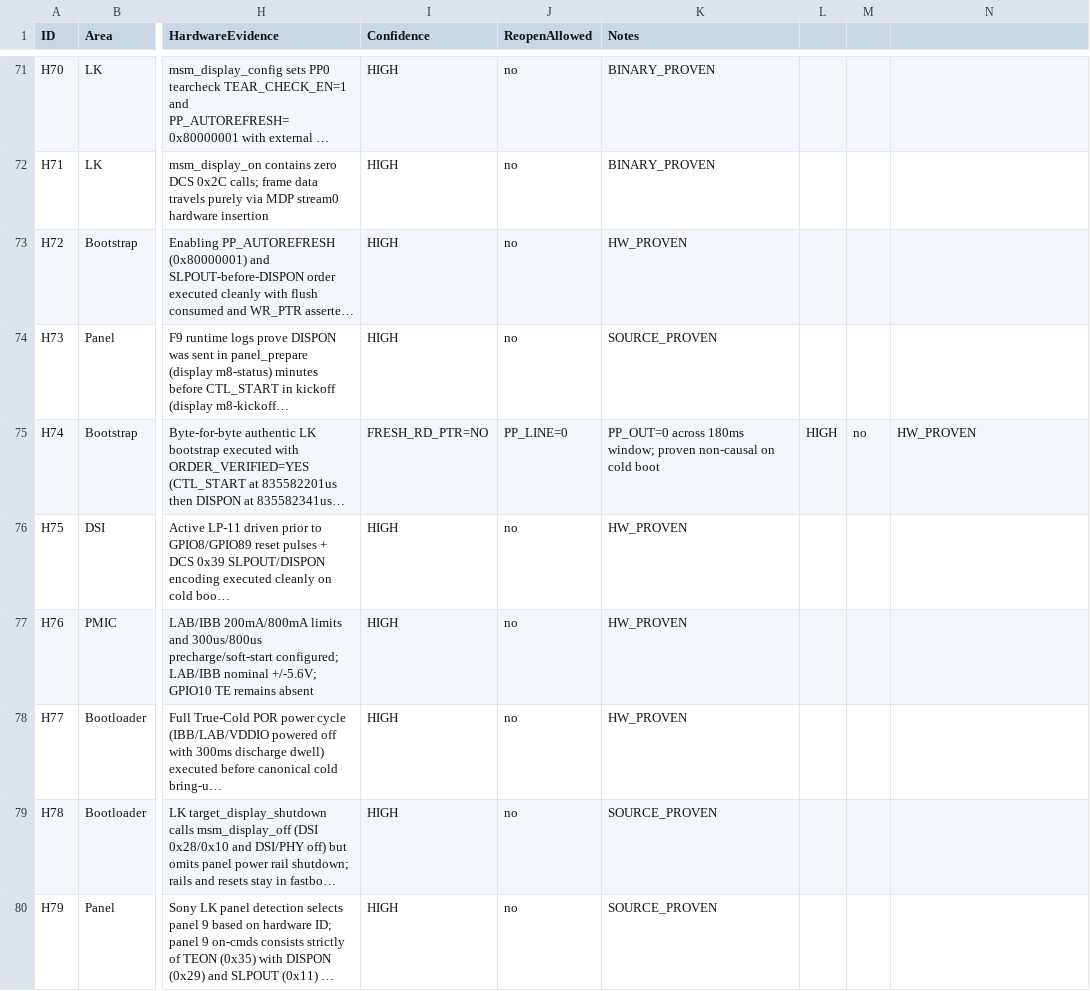
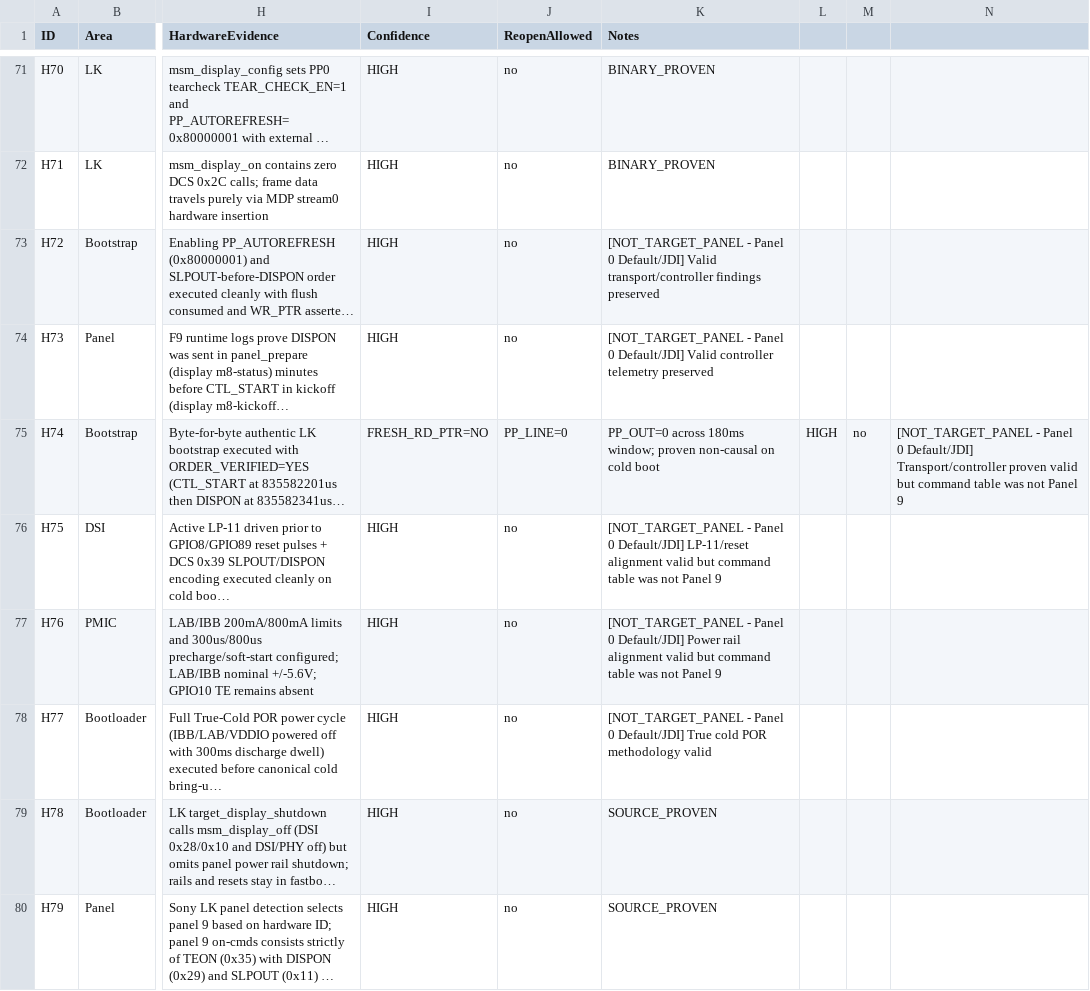
Before and after one commit to lechaukha12/xnu-xzs, a CSV file: docs/XZS_D8_M8_EVIDENCE_LEDGER.csv, drawn as a sheet; only a part is shown, gaps mark what is left out; long unchanged cells end in …; the diff covers the shown part only; the diff names each change by its address in the sheet, - before the commit and + after, or states it on an @@ line.

Commit message:
docs: add F14 Panel 9 sleep/wake lifecycle closure and ledger update

```diff
--- a/docs/XZS_D8_M8_EVIDENCE_LEDGER.csv
+++ b/docs/XZS_D8_M8_EVIDENCE_LEDGER.csv
-K73 (Notes): HW_PROVEN
+K73 (Notes): [NOT_TARGET_PANEL - Panel 0 Default/JDI] Valid transport/controller findings preserved
-K74 (Notes): SOURCE_PROVEN
+K74 (Notes): [NOT_TARGET_PANEL - Panel 0 Default/JDI] Valid controller telemetry preserved
-N75: HW_PROVEN
+N75: [NOT_TARGET_PANEL - Panel 0 Default/JDI] Transport/controller proven valid but command table was not Panel 9
-K76 (Notes): HW_PROVEN
+K76 (Notes): [NOT_TARGET_PANEL - Panel 0 Default/JDI] LP-11/reset alignment valid but command table was not Panel 9
-K77 (Notes): HW_PROVEN
+K77 (Notes): [NOT_TARGET_PANEL - Panel 0 Default/JDI] Power rail alignment valid but command table was not Panel 9
-K78 (Notes): HW_PROVEN
+K78 (Notes): [NOT_TARGET_PANEL - Panel 0 Default/JDI] True cold POR methodology valid
```
Also changed, not shown: 5 added rows and 1 edited cell elsewhere in this file, 1 other file.
